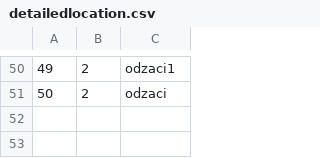
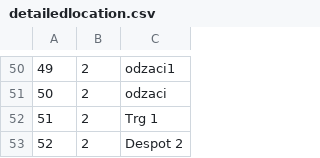
Before and after one commit to matejaaj/Booking, a CSV file: Resources/Data/detailedlocation.csv, drawn as a sheet; only a part is shown, gaps mark what is left out; the diff names each change by its address in the sheet, - before the commit and + after, or states it on an @@ line.

```diff
--- a/Resources/Data/detailedlocation.csv
+++ b/Resources/Data/detailedlocation.csv
+row 52: 51 | 2 | Trg 1
+row 53: 52 | 2 | Despot 2
```
Also changed, not shown: Resources/Data/drivereservation.csv, Resources/Data/images.csv, 29 other files.
